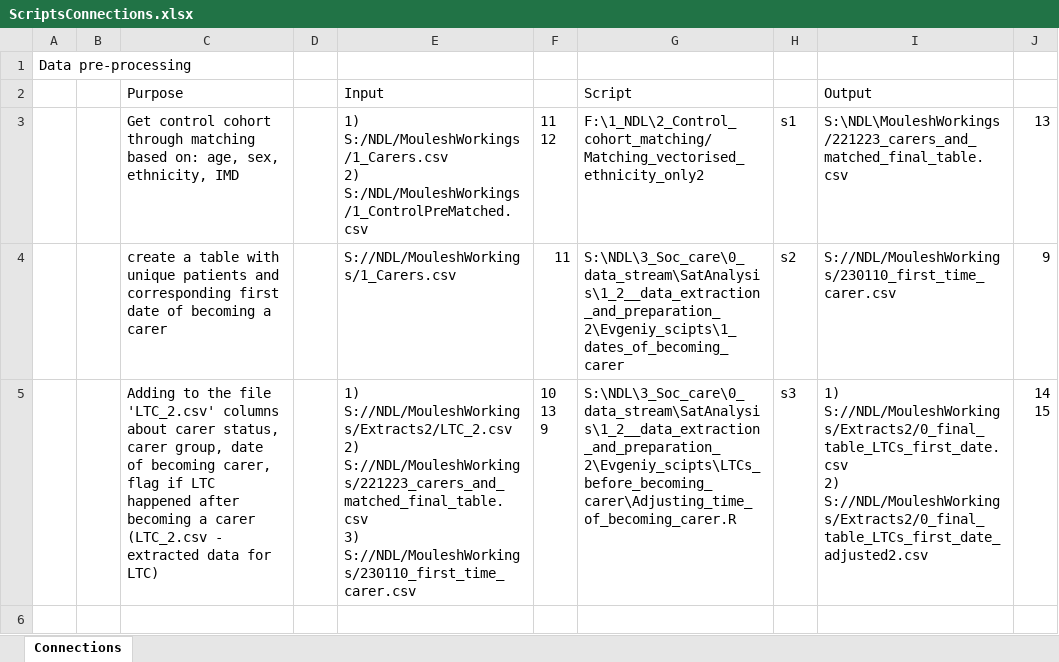
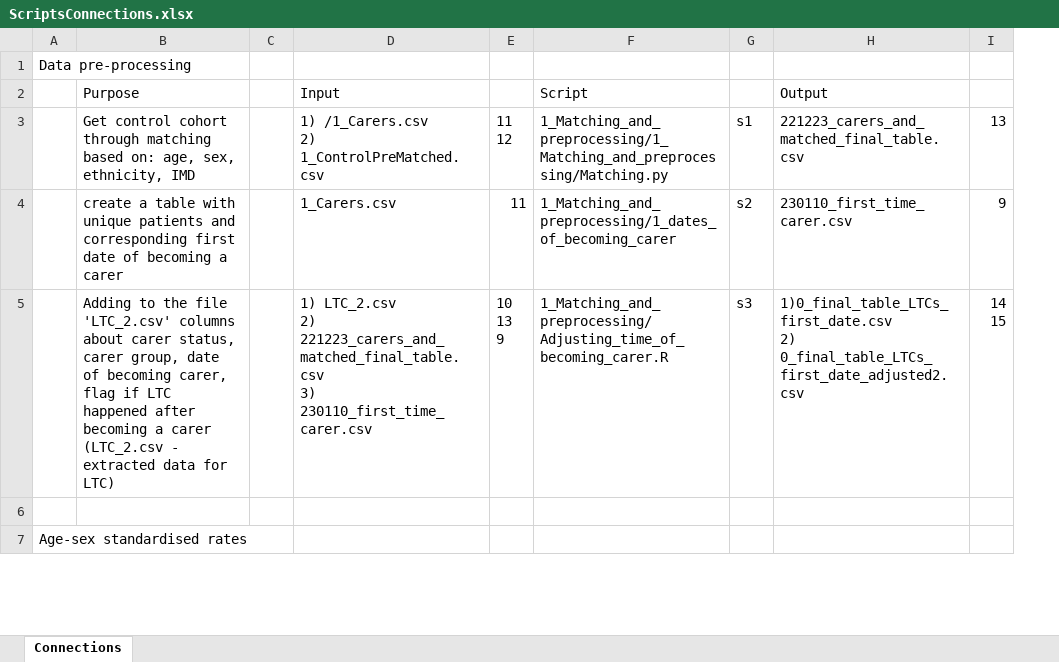
Before and after one commit to egalimov/Network-data-lab.-Unpaid-carers-health, an Excel workbook: ScriptsConnections.xlsx, sheet Connections, drawn as a sheet; only a part is shown; values as stored, in another font and other column widths than the file's, no borders; removed rows and columns are numbered as before the commit, all else as after; ↵ is a line break in a cell; the diff covers the shown part only; the diff names each change by its address in the sheet, - before the commit and + after, or states it on an @@ line.

Commit message:
Updated Readme, ScriptConnections and ScriptScheme

```diff
--- a/ScriptsConnections.xlsx (sheet Connections)
+++ b/ScriptsConnections.xlsx (sheet Connections)
-column A, row 1: Data pre-processing
-column E, rows 2-5: Input | 1) S:/NDL/MouleshWorkings/1_Carers.csv ↵ 2) S:/NDL/MouleshWorkings/1_ControlPreMatched.csv | S://NDL/MouleshWorkings/1_Carers.csv | 1) S://NDL/MouleshWorkings/Extracts2/LTC_2.csv ↵ 2) S://NDL/MouleshWorkings/221223_carers_and_matched_final_table.csv ↵ 3) S://NDL/MouleshWorkings/230110_first_time_carer.csv
+column D, rows 2-5: Input | 1) /1_Carers.csv ↵ 2) 1_ControlPreMatched.csv | 1_Carers.csv | 1) LTC_2.csv ↵ 2) 221223_carers_and_matched_final_table.csv ↵ 3) 230110_first_time_carer.csv
-column G, rows 2-5: Script | F:\1_NDL\2_Control_cohort_matching/Matching_vectorised_ethnicity_only2 | S:\NDL\3_Soc_care\0_data_stream\SatAnalysis\1_2__data_extraction_and_preparation_2\Evgeniy_scipts\1_dates_of_becoming_carer | S:\NDL\3_Soc_care\0_data_stream\SatAnalysis\1_2__data_extraction_and_preparation_2\Evgeniy_scipts\LTCs_before_becoming_carer\Adjusting_time_of_becoming_carer.R
+column F, rows 2-5: Script | 1_Matching_and_preprocessing/1_Matching_and_preprocessing/Matching.py | 1_Matching_and_preprocessing/1_dates_of_becoming_carer | 1_Matching_and_preprocessing/Adjusting_time_of_becoming_carer.R
-column I, rows 2-5: Output | S:\NDL\MouleshWorkings/221223_carers_and_matched_final_table.csv | S://NDL/MouleshWorkings/230110_first_time_carer.csv | 1) S://NDL/MouleshWorkings/Extracts2/0_final_table_LTCs_first_date.csv ↵ 2) S://NDL/MouleshWorkings/Extracts2/0_final_table_LTCs_first_date_adjusted2.csv
+column H, rows 2-5: Output | 221223_carers_and_matched_final_table.csv | 230110_first_time_carer.csv | 1)0_final_table_LTCs_first_date.csv ↵ 2) 0_final_table_LTCs_first_date_adjusted2.csv
-A1: (empty)
+A1: Data pre-processing
+row 7: Age-sex standardised rates
```
Also changed, not shown: 8 added rows, 2 removed rows and 3 edited cells elsewhere in this sheet, 4 other files.
